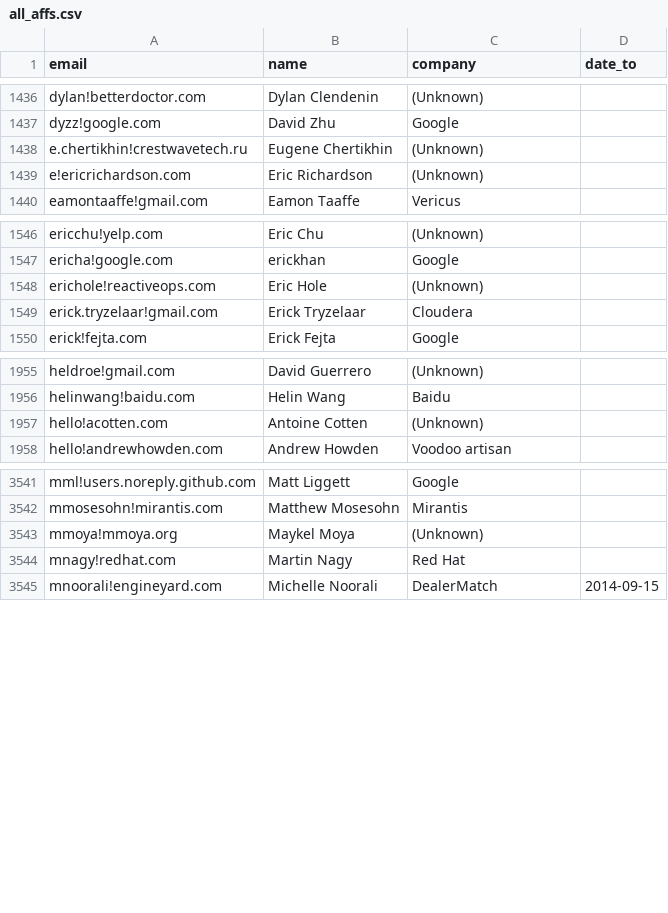
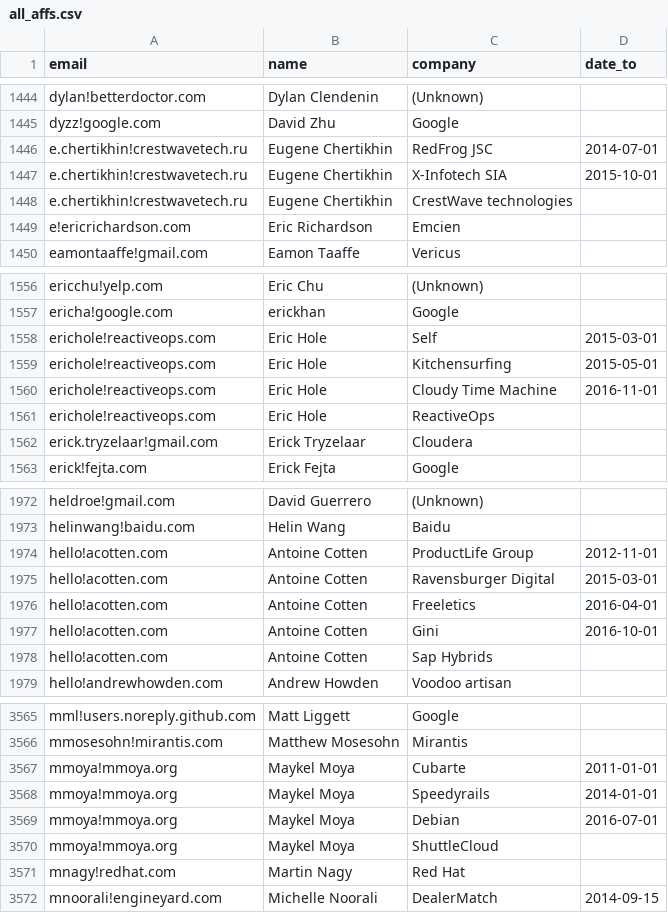
Before and after one commit to brian-brazil/gitdm, a CSV file: all_affs.csv, drawn as a sheet; only a part is shown, gaps mark what is left out; the diff covers the shown part only.

```diff
--- a/all_affs.csv
+++ b/all_affs.csv
@@ -1437,4 +1445,6 @@
 "dyzz!google.com","David Zhu","Google",""
-"e.chertikhin!crestwavetech.ru","Eugene Chertikhin","(Unknown)",""
-"e!ericrichardson.com","Eric Richardson","(Unknown)",""
+"e.chertikhin!crestwavetech.ru","Eugene Chertikhin","RedFrog JSC","2014-07-01"
+"e.chertikhin!crestwavetech.ru","Eugene Chertikhin","X-Infotech SIA","2015-10-01"
+"e.chertikhin!crestwavetech.ru","Eugene Chertikhin","CrestWave technologies",""
+"e!ericrichardson.com","Eric Richardson","Emcien",""
 "eamontaaffe!gmail.com","Eamon Taaffe","Vericus",""
@@ -1547,3 +1557,6 @@
 "ericha!google.com","erickhan","Google",""
-"erichole!reactiveops.com","Eric Hole","(Unknown)",""
+"erichole!reactiveops.com","Eric Hole","Self","2015-03-01"
+"erichole!reactiveops.com","Eric Hole","Kitchensurfing","2015-05-01"
+"erichole!reactiveops.com","Eric Hole","Cloudy Time Machine","2016-11-01"
+"erichole!reactiveops.com","Eric Hole","ReactiveOps",""
 "erick.tryzelaar!gmail.com","Erick Tryzelaar","Cloudera",""
@@ -1956,3 +1973,7 @@
 "helinwang!baidu.com","Helin Wang","Baidu",""
-"hello!acotten.com","Antoine Cotten","(Unknown)",""
+"hello!acotten.com","Antoine Cotten","ProductLife Group","2012-11-01"
+"hello!acotten.com","Antoine Cotten","Ravensburger Digital","2015-03-01"
+"hello!acotten.com","Antoine Cotten","Freeletics","2016-04-01"
+"hello!acotten.com","Antoine Cotten","Gini","2016-10-01"
+"hello!acotten.com","Antoine Cotten","Sap Hybrids",""
 "hello!andrewhowden.com","Andrew Howden","Voodoo artisan",""
@@ -3542,3 +3566,6 @@
 "mmosesohn!mirantis.com","Matthew Mosesohn","Mirantis",""
-"mmoya!mmoya.org","Maykel Moya","(Unknown)",""
+"mmoya!mmoya.org","Maykel Moya","Cubarte","2011-01-01"
+"mmoya!mmoya.org","Maykel Moya","Speedyrails","2014-01-01"
+"mmoya!mmoya.org","Maykel Moya","Debian","2016-07-01"
+"mmoya!mmoya.org","Maykel Moya","ShuttleCloud",""
 "mnagy!redhat.com","Martin Nagy","Red Hat",""
```
Also changed, not shown: 22 added rows and 43 edited cells elsewhere in this file, 6 other files.
